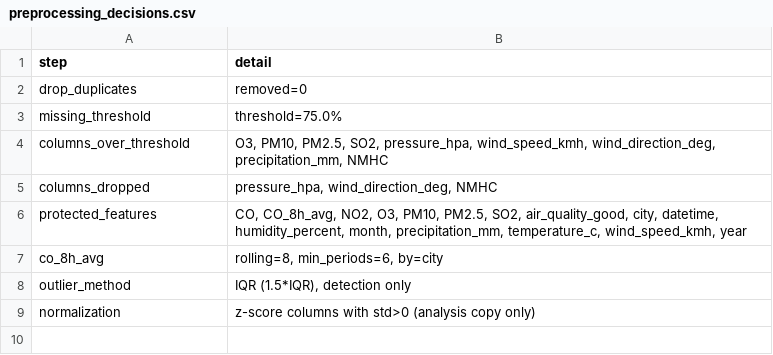
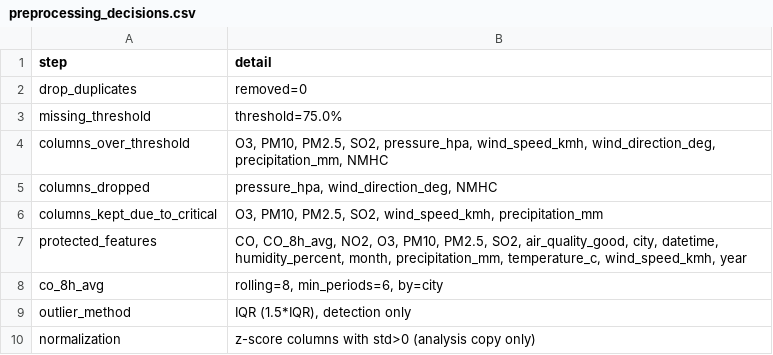
Before and after one commit to FederEx18/IIA_Project, a CSV file: Module_1/outputs/preprocessing_decisions.csv, drawn as a sheet.

Commit message:
Record preprocessing decisions and update Module_1 docs
Add explicit tracking of preprocessing decisions (columns_kept_due_to_critical) to eda1.ipynb and outputs/preprocessing_decisions.csv; update data-prep table/outputs and DataFrame construction to include the new entry. Revise dev.ipynb conclusions and methodological notes to clarify evaluation scope and Bayes vs rules interpretation. Update Module_1/readme.md with Windows run instructions and notebook role summary, and add a top-level Readme.md describing project structure and Module 1 usage. Minor notebook metadata/table formatting tweaks (execution_count bump and presentation fixes).

```diff
--- a/Module_1/outputs/preprocessing_decisions.csv
+++ b/Module_1/outputs/preprocessing_decisions.csv
@@ -5,2 +5,3 @@ columns_over_threshold,"O3, PM10, PM2.5, SO2, pressure_hpa, wind_speed_kmh, wind
 columns_dropped,"pressure_hpa, wind_direction_deg, NMHC"
+columns_kept_due_to_critical,"O3, PM10, PM2.5, SO2, wind_speed_kmh, precipitation_mm"
 protected_features,"CO, CO_8h_avg, NO2, O3, PM10, PM2.5, SO2, air_quality_good, city, datetime, humidity_percent, month, precipitation_mm, temperature_c, wind_speed_kmh, year"
```
Also changed, not shown: 4 other files.
